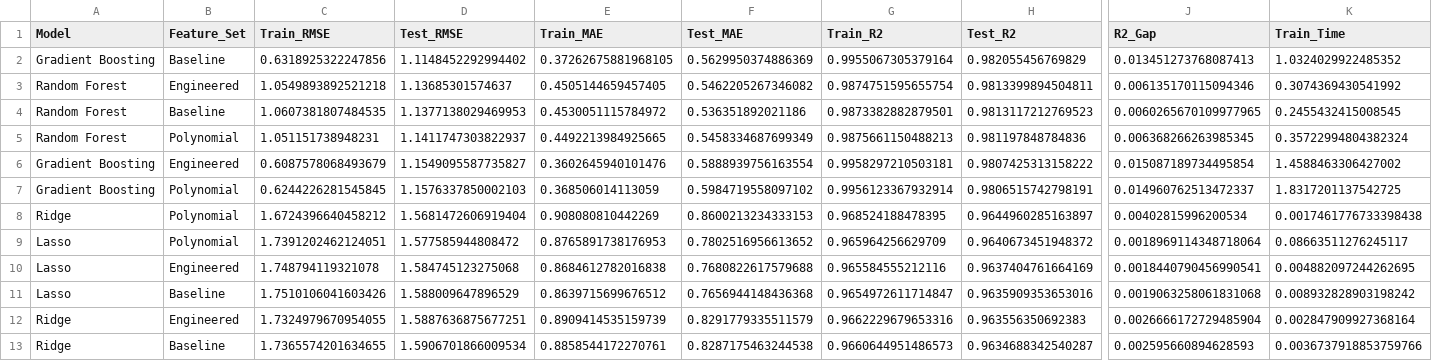
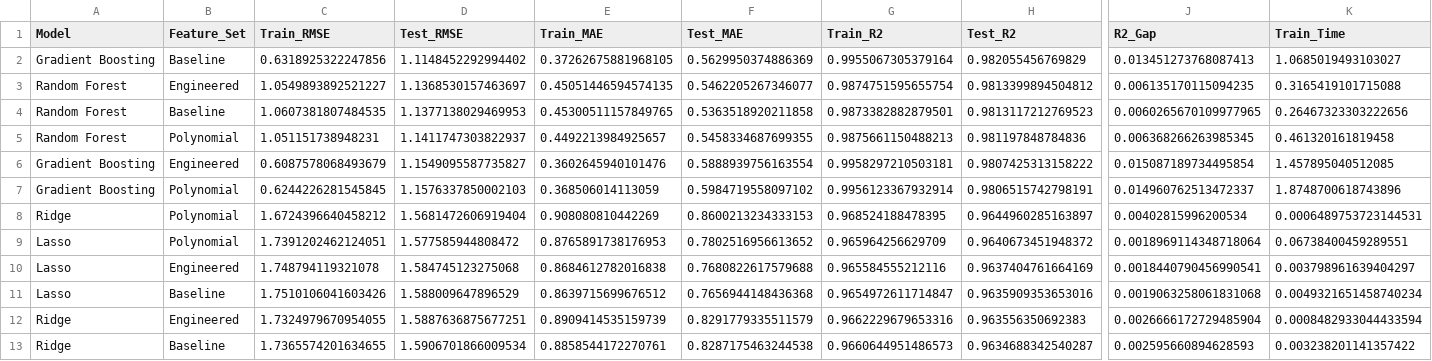
Before and after one commit to 3028Bikalpa/STATS201_project_Bikki, a CSV file: CSV outputs/week4_model_comparison.csv, drawn as a sheet; only a part is shown, gaps mark what is left out; removed rows and columns are numbered as before the commit, all else as after; rows hold the shown columns only; the diff names each change by its address in the sheet, - before the commit and + after, or states it on an @@ line.

```diff
--- a/CSV outputs/week4_model_comparison.csv
+++ b/CSV outputs/week4_model_comparison.csv
-K2 (Train_Time): 1.0324029922485352
+K2 (Train_Time): 1.0685019493103027
-row 3: Random Forest | Engineered | 1.0549893892521218 | 1.13685301574637 | 0.4505144659457405 | 0.5462205267346082 | 0.9874751595655754 | 0.9813399894504811 | 0.006135170115094346 | 0.3074369430541992
+row 3: Random Forest | Engineered | 1.0549893892521227 | 1.1368530157463697 | 0.45051446594574135 | 0.5462205267346077 | 0.9874751595655754 | 0.9813399894504812 | 0.006135170115094235 | 0.3165419101715088
-E4 (Train_MAE): 0.4530051115784972
+E4 (Train_MAE): 0.45300511157849765
-F4 (Test_MAE): 0.536351892021186
+F4 (Test_MAE): 0.5363518920211858
-K4 (Train_Time): 0.2455432415008545
+K4 (Train_Time): 0.26467323303222656
-E5 (Train_MAE): 0.4492213984925665
+E5 (Train_MAE): 0.4492213984925657
-F5 (Test_MAE): 0.5458334687699349
+F5 (Test_MAE): 0.5458334687699355
-K5 (Train_Time): 0.35722994804382324
+K5 (Train_Time): 0.461320161819458
-K6 (Train_Time): 1.4588463306427002
+K6 (Train_Time): 1.457895040512085
-K7 (Train_Time): 1.8317201137542725
+K7 (Train_Time): 1.8748700618743896
-K8 (Train_Time): 0.0017461776733398438
+K8 (Train_Time): 0.0006489753723144531
-K9 (Train_Time): 0.08663511276245117
+K9 (Train_Time): 0.06738400459289551
-K10 (Train_Time): 0.004882097244262695
+K10 (Train_Time): 0.003798961639404297
-K11 (Train_Time): 0.008932828903198242
+K11 (Train_Time): 0.0049321651458740234
-K12 (Train_Time): 0.002847909927368164
+K12 (Train_Time): 0.0008482933044433594
-K13 (Train_Time): 0.0036737918853759766
+K13 (Train_Time): 0.003238201141357422
```
Also changed, not shown: 4 other files.
